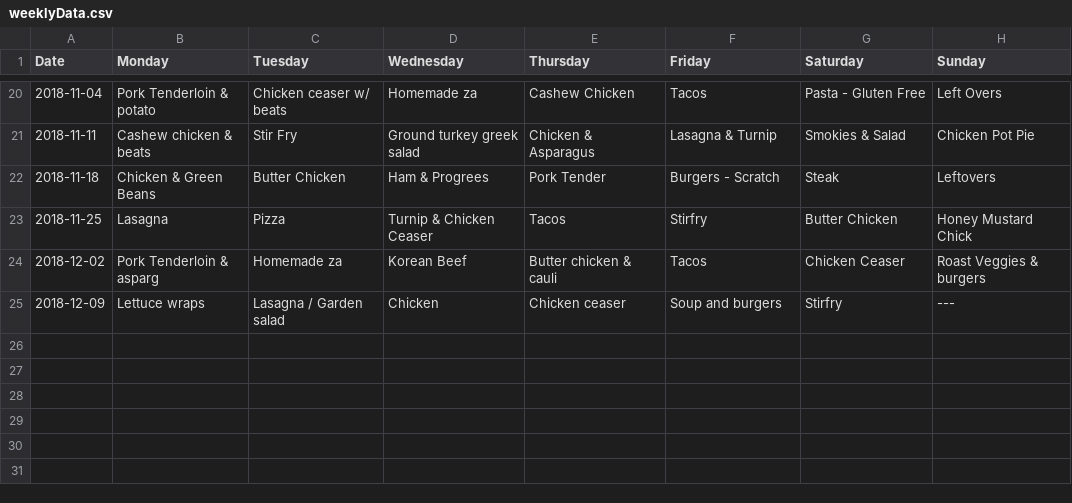
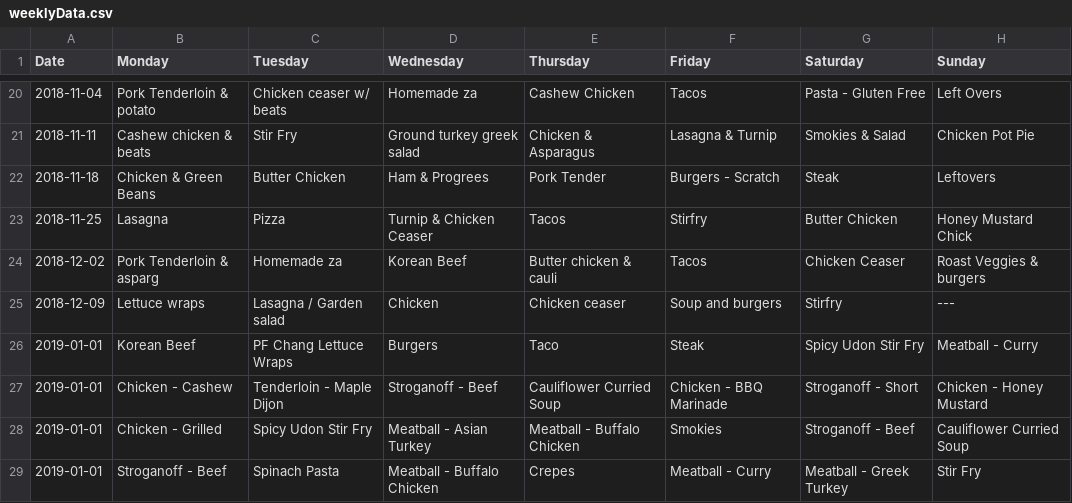
Before and after one commit to MarkSherstan/Meal-Planning, a CSV file: weeklyData.csv, drawn as a sheet; only a part is shown, gaps mark what is left out; the diff names each change by its address in the sheet, - before the commit and + after, or states it on an @@ line.

Commit message:
Added weekly data to start off the new year

```diff
--- a/weeklyData.csv
+++ b/weeklyData.csv
+row 26: 2019-01-01 | Korean Beef | PF Chang Lettuce Wraps | Burgers | Taco | Steak | Spicy Udon Stir Fry | Meatball - Curry
+row 27: 2019-01-01 | Chicken - Cashew | Tenderloin - Maple Dijon | Stroganoff - Beef | Cauliflower Curried Soup | Chicken - BBQ Marinade | Stroganoff - Short | Chicken - Honey Mustard
+row 28: 2019-01-01 | Chicken - Grilled | Spicy Udon Stir Fry | Meatball - Asian Turkey | Meatball - Buffalo Chicken | Smokies | Stroganoff - Beef | Cauliflower Curried Soup
+row 29: 2019-01-01 | Stroganoff - Beef | Spinach Pasta | Meatball - Buffalo Chicken | Crepes | Meatball - Curry | Meatball - Greek Turkey | Stir Fry
```
